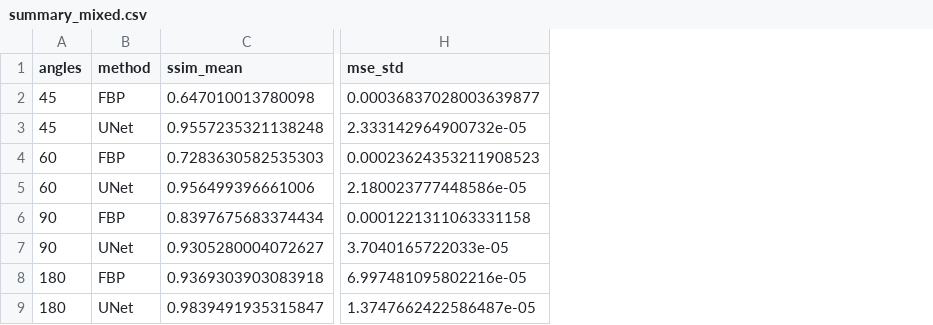
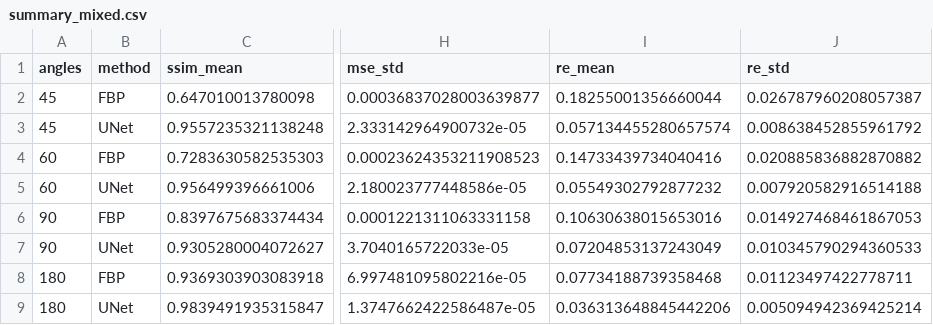
Before and after one commit to extter/sparse_mayo_light, a CSV file: evaluation/results/end_to_end_2/summary_mixed.csv, drawn as a sheet; only a part is shown, gaps mark what is left out; the diff names each change by its address in the sheet, - before the commit and + after, or states it on an @@ line.

```diff
--- a/evaluation/results/end_to_end_2/summary_mixed.csv
+++ b/evaluation/results/end_to_end_2/summary_mixed.csv
+column I (re_mean), rows 2-9: 0.18255001356660044 | 0.057134455280657574 | 0.14733439734040416 | 0.05549302792877232 | 0.10630638015653016 | 0.07204853137243049 | 0.07734188739358468 | 0.036313648845442206
+column J (re_std), rows 2-9: 0.026787960208057387 | 0.008638452855961792 | 0.020885836882870882 | 0.007920582916514188 | 0.014927468461867053 | 0.010345790294360533 | 0.01123497422778711 | 0.005094942369425214
```
Also changed, not shown: 10 other files.
